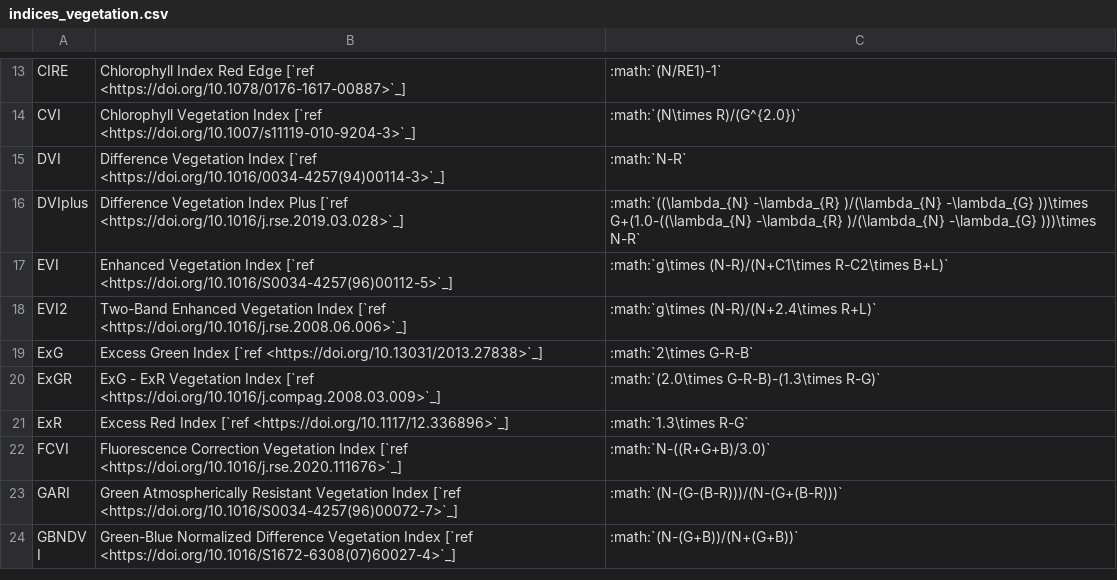
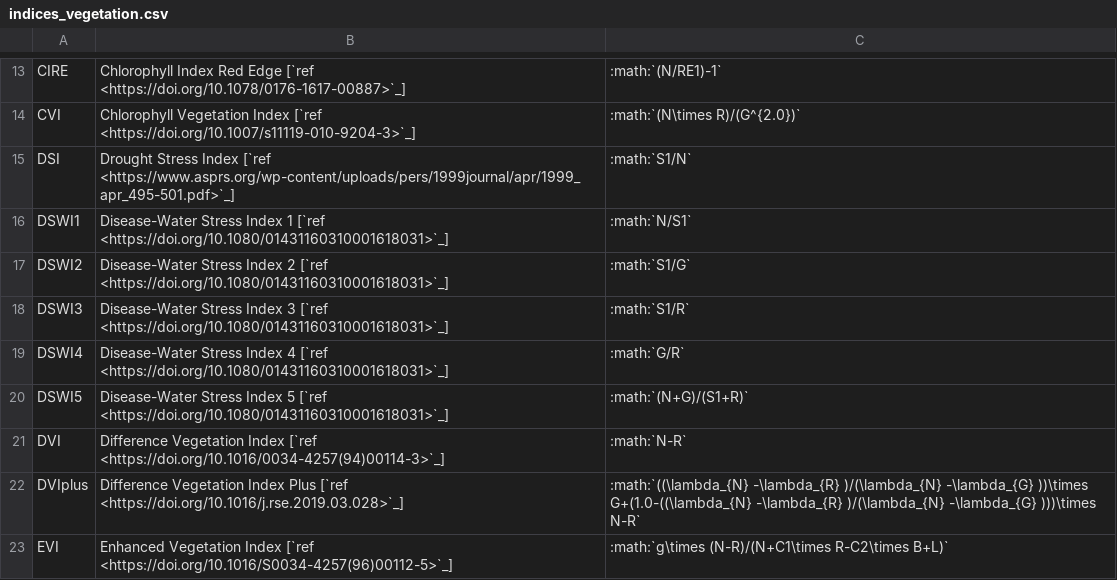
Before and after one commit to awesome-spectral-indices/awesome-spectral-indices, a CSV file: docs/_static/indices_vegetation.csv, drawn as a sheet; only a part is shown, gaps mark what is left out; the shorter side is filled out with more unchanged rows; the diff names each change by its address in the sheet, - before the commit and + after, or states it on an @@ line.

```diff
--- a/docs/_static/indices_vegetation.csv
+++ b/docs/_static/indices_vegetation.csv
+row 15: DSI | Drought Stress Index [`ref <https://www.asprs.org/wp-content/uploads/pers/1999journal/apr/1999_apr_495-501.pdf>`_] | :math:`S1/N`
+row 16: DSWI1 | Disease-Water Stress Index 1 [`ref <https://doi.org/10.1080/01431160310001618031>`_] | :math:`N/S1`
+row 17: DSWI2 | Disease-Water Stress Index 2 [`ref <https://doi.org/10.1080/01431160310001618031>`_] | :math:`S1/G`
+row 18: DSWI3 | Disease-Water Stress Index 3 [`ref <https://doi.org/10.1080/01431160310001618031>`_] | :math:`S1/R`
+row 19: DSWI4 | Disease-Water Stress Index 4 [`ref <https://doi.org/10.1080/01431160310001618031>`_] | :math:`G/R`
+row 20: DSWI5 | Disease-Water Stress Index 5 [`ref <https://doi.org/10.1080/01431160310001618031>`_] | :math:`(N+G)/(S1+R)`
```
Also changed, not shown: output/spectral-indices-table.csv, 2 other files.
